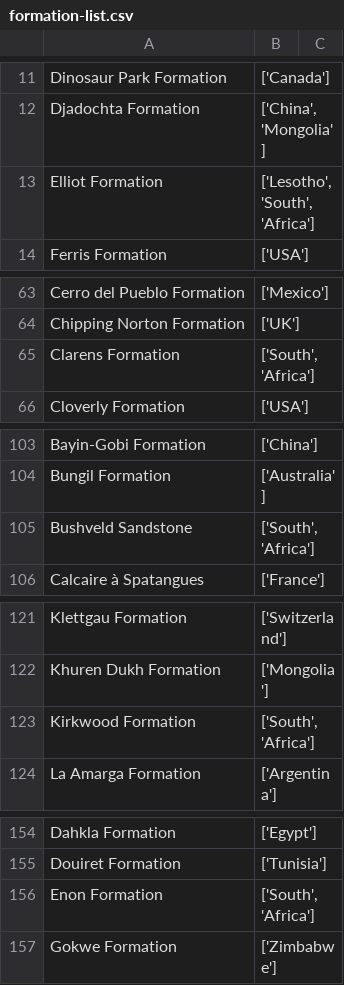
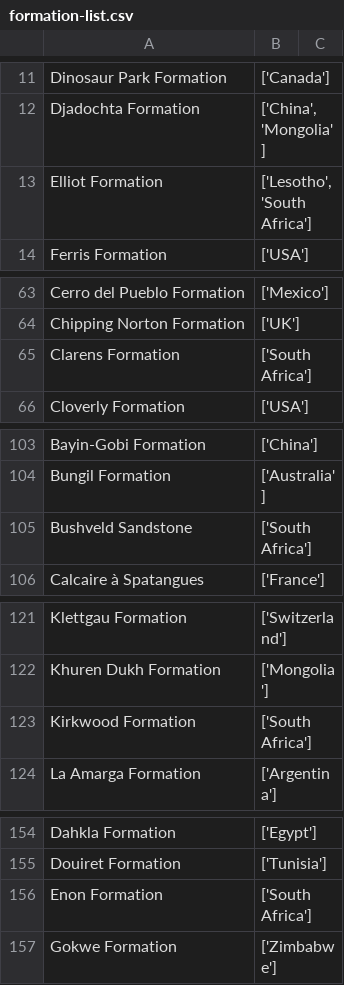
Before and after one commit to vgedejer/Paleo-Analysis, a CSV file: data-reserve/formation-list.csv, drawn as a sheet; only a part is shown, gaps mark what is left out; the diff covers the shown part only.

```diff
--- a/data-reserve/formation-list.csv
+++ b/data-reserve/formation-list.csv
@@ -12,3 +12,3 @@ Dinosaur Park Formation,['Canada'],
 Djadochta Formation,"['China', 'Mongolia']",
-Elliot Formation,"['Lesotho', 'South', 'Africa']",
+Elliot Formation,"['Lesotho', 'South Africa']",
 Ferris Formation,['USA'],
@@ -64,3 +64,3 @@ Cerro del Pueblo Formation,['Mexico'],
 Chipping Norton Formation,['UK'],
-Clarens Formation,"['South', 'Africa']",
+Clarens Formation,"['South Africa']",
 Cloverly Formation,['USA'],
@@ -104,3 +104,3 @@ Bayin-Gobi Formation,['China'],
 Bungil Formation,['Australia'],
-Bushveld Sandstone,"['South', 'Africa']",
+Bushveld Sandstone,"['South Africa']",
 Calcaire à Spatangues,['France'],
@@ -122,3 +122,3 @@ Klettgau Formation,['Switzerland'],
 Khuren Dukh Formation,['Mongolia'],
-Kirkwood Formation,"['South', 'Africa']",
+Kirkwood Formation,"['South Africa']",
 La Amarga Formation,['Argentina'],
@@ -155,3 +155,3 @@ Dahkla Formation,['Egypt'],
 Douiret Formation,['Tunisia'],
-Enon Formation,"['South', 'Africa']",
+Enon Formation,"['South Africa']",
 Gokwe Formation,['Zimbabwe'],
```
Also changed, not shown: 1 edited cell elsewhere in this file, 2 other files.
